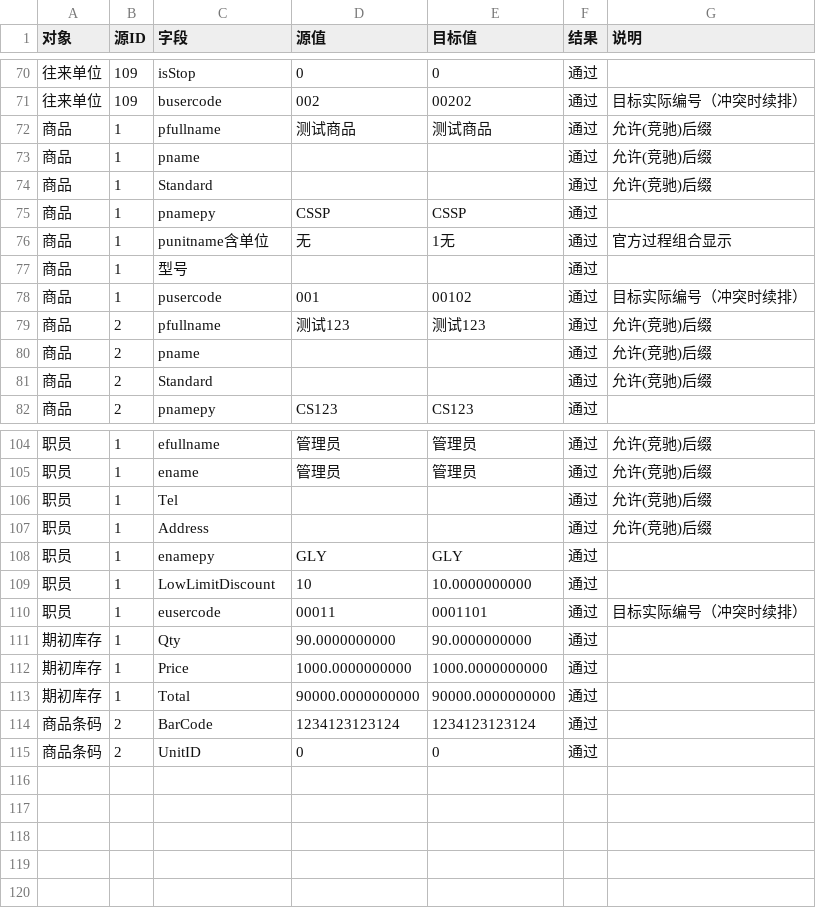
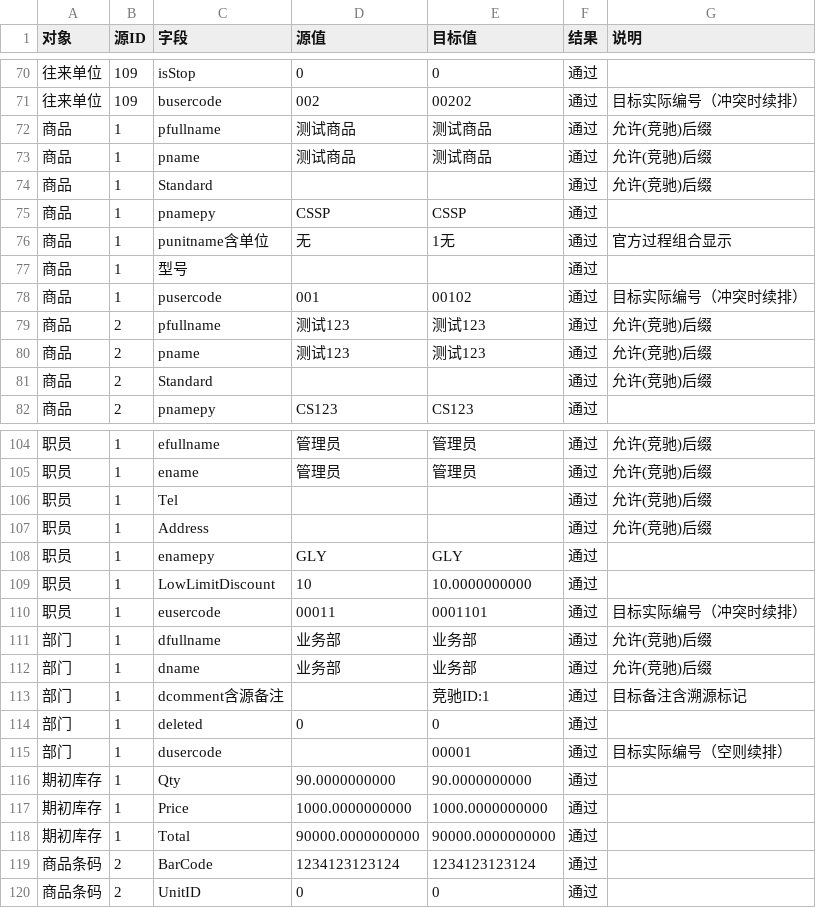
Before and after one commit to DDDNN1234567/kspc-cmsg-transfer, a CSV file: V4.0/文档/TOP15写入字段交叉验证_V4.0.csv, drawn as a sheet; only a part is shown, gaps mark what is left out.

Commit message:
docs: update TOP15 119-field cross verification CSV

```diff
--- a/V4.0/文档/TOP15写入字段交叉验证_V4.0.csv
+++ b/V4.0/文档/TOP15写入字段交叉验证_V4.0.csv
@@ -72,3 +72,3 @@
 商品,1,pfullname,测试商品,测试商品,通过,允许(竞驰)后缀
-商品,1,pname,,,通过,允许(竞驰)后缀
+商品,1,pname,测试商品,测试商品,通过,允许(竞驰)后缀
 商品,1,Standard,,,通过,允许(竞驰)后缀
@@ -79,3 +79,3 @@
 商品,2,pfullname,测试123,测试123,通过,允许(竞驰)后缀
-商品,2,pname,,,通过,允许(竞驰)后缀
+商品,2,pname,测试123,测试123,通过,允许(竞驰)后缀
 商品,2,Standard,,,通过,允许(竞驰)后缀
@@ -110,2 +110,7 @@
 职员,1,eusercode,00011,0001101,通过,目标实际编号（冲突时续排）
+部门,1,dfullname,业务部,业务部,通过,允许(竞驰)后缀
+部门,1,dname,业务部,业务部,通过,允许(竞驰)后缀
+部门,1,dcomment含源备注,,竞驰ID:1,通过,目标备注含溯源标记
+部门,1,deleted,0,0,通过,
+部门,1,dusercode,,00001,通过,目标实际编号（空则续排）
 期初库存,1,Qty,90.0000000000,90.0000000000,通过,
```
